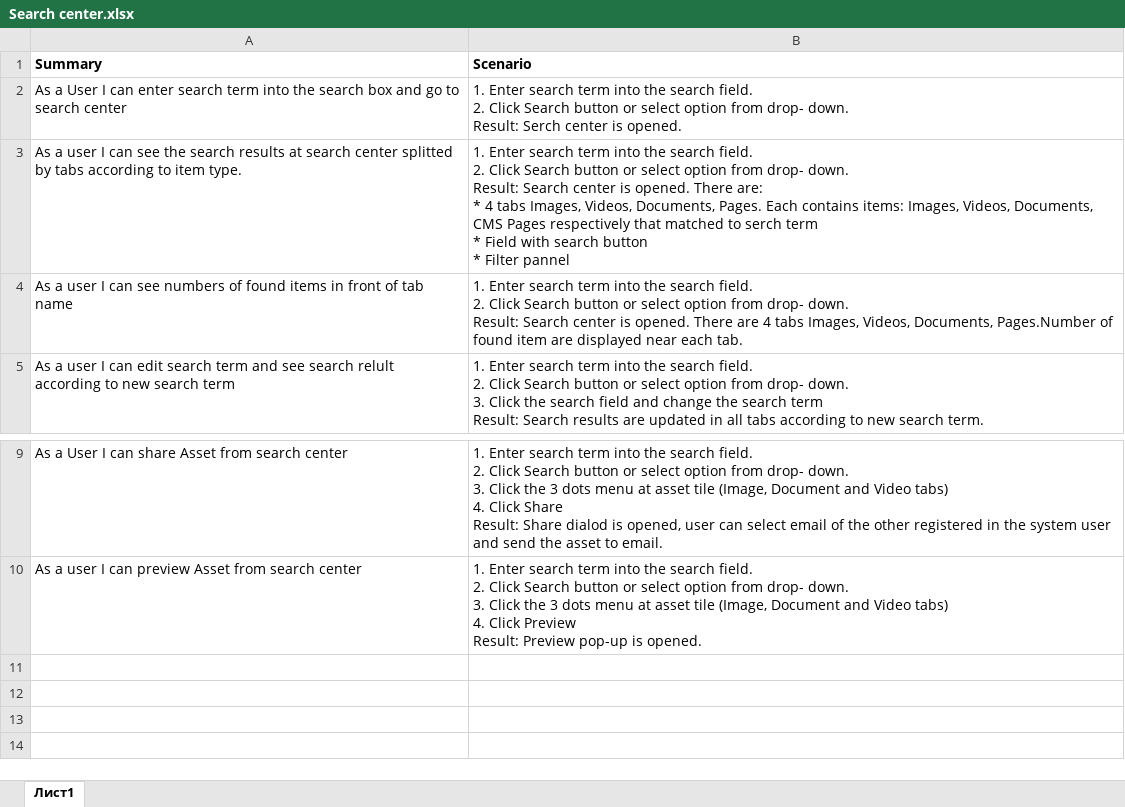
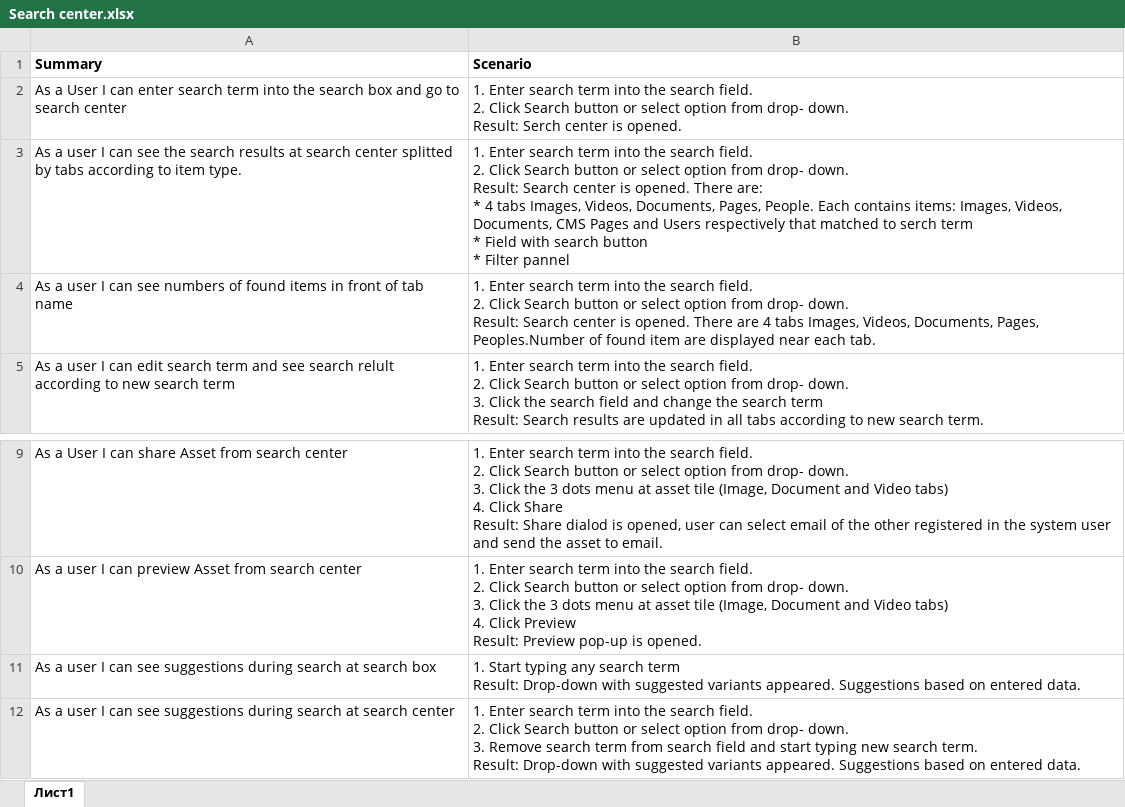
Before and after one commit to gilo-agilo/innovation-hub-2022-challenge-04, an Excel workbook: Search center.xlsx, sheet Лист1, drawn as a sheet; only a part is shown, gaps mark what is left out; values as stored, in another font and other column widths than the file's, no borders; ↵ is a line break in a cell; the diff names each change by its address in the sheet, - before the commit and + after, or states it on an @@ line.

Commit message:
Updated scenarios.

```diff
--- a/Search center.xlsx (sheet Лист1)
+++ b/Search center.xlsx (sheet Лист1)
-B3 (Scenario): …Videos, Documents, Pages. Each contains items: Images, Videos, Documents, CMS Pages respectively that…
+B3 (Scenario): …Videos, Documents, Pages, People. Each contains items: Images, Videos, Documents, CMS Pages and Users respectively that…
-B4 (Scenario): …Videos, Documents, Pages.Number of found…
+B4 (Scenario): …Videos, Documents, Pages, Peoples.Number of found…
+row 11: As a user I can see suggestions during search at search box | 1. Start typing any search term ↵ Result: Drop-down with suggested variants appeared. Suggestions based on entered data.
+row 12: As a user I can see suggestions during search at search center | 1. Enter search term into the search field. ↵ 2. Click Search button or select option from drop- down. ↵ 3. Remove search term from search field and start typing new search term. ↵ Result: Drop-down with suggested variants appeared. Suggestions based on entered data.
```
